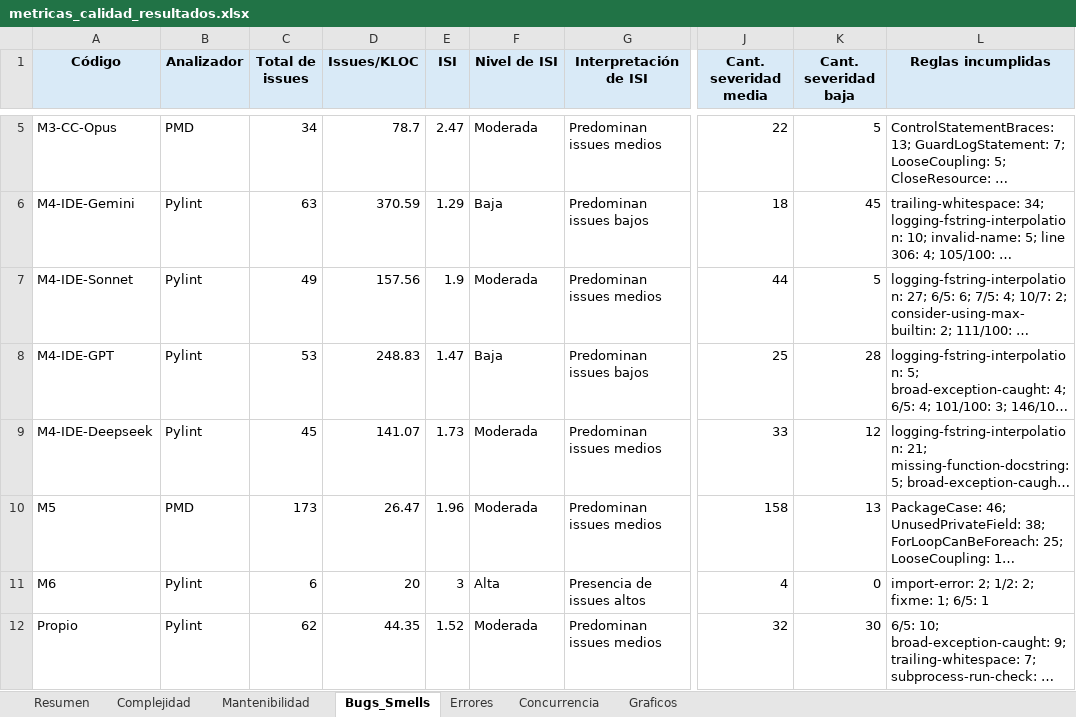
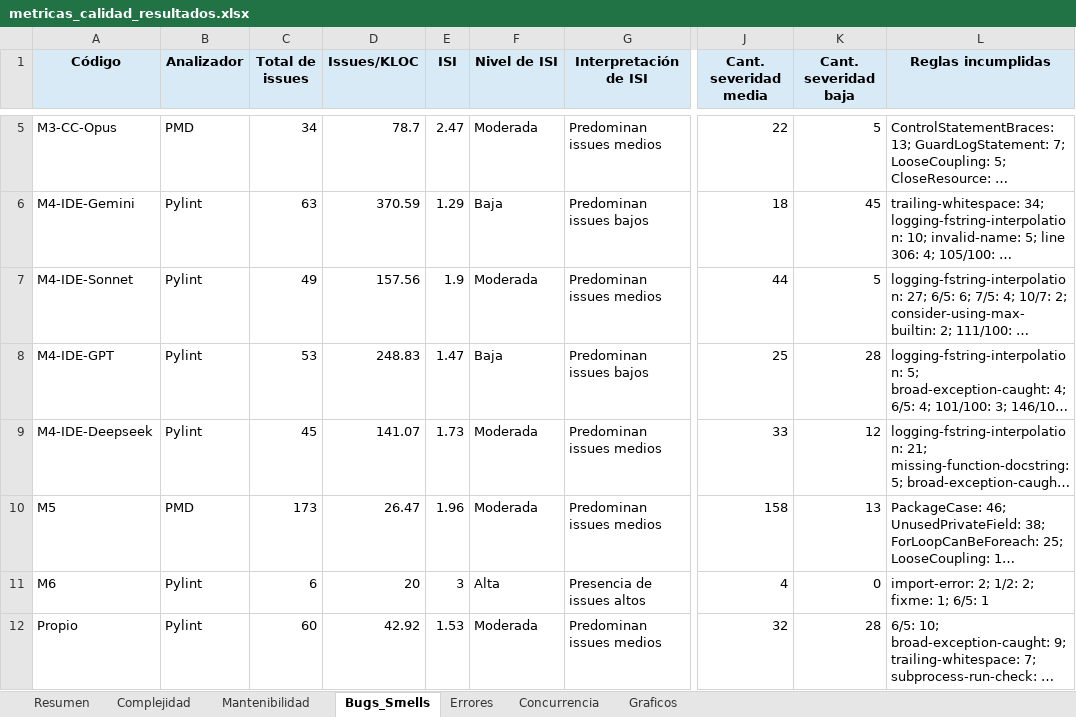
Before and after one commit to soa-pc-unlam/proyecto_code_ia, an Excel workbook: medidor de metricas/automatizacion_completa/metricas_calidad_resultados.xlsx, sheet Bugs_Smells, drawn as a sheet; only a part is shown, gaps mark what is left out; long unchanged cells end in …; values as stored, in another font and other column widths than the file's, no borders; the diff names each change by its address in the sheet, - before the commit and + after, or states it on an @@ line.

```diff
--- a/medidor de metricas/automatizacion_completa/metricas_calidad_resultados.xlsx (sheet Bugs_Smells)
+++ b/medidor de metricas/automatizacion_completa/metricas_calidad_resultados.xlsx (sheet Bugs_Smells)
-C12 (Total de issues): 62
+C12 (Total de issues): 60
-D12 (Issues/KLOC): 44.35
+D12 (Issues/KLOC): 42.92
-E12 (ISI): 1.52
+E12 (ISI): 1.53
-K12 (Cant. severidad baja): 30
+K12 (Cant. severidad baja): 28
```
Also changed, not shown: sheet Resumen, sheet Mantenibilidad, 10 other files.
